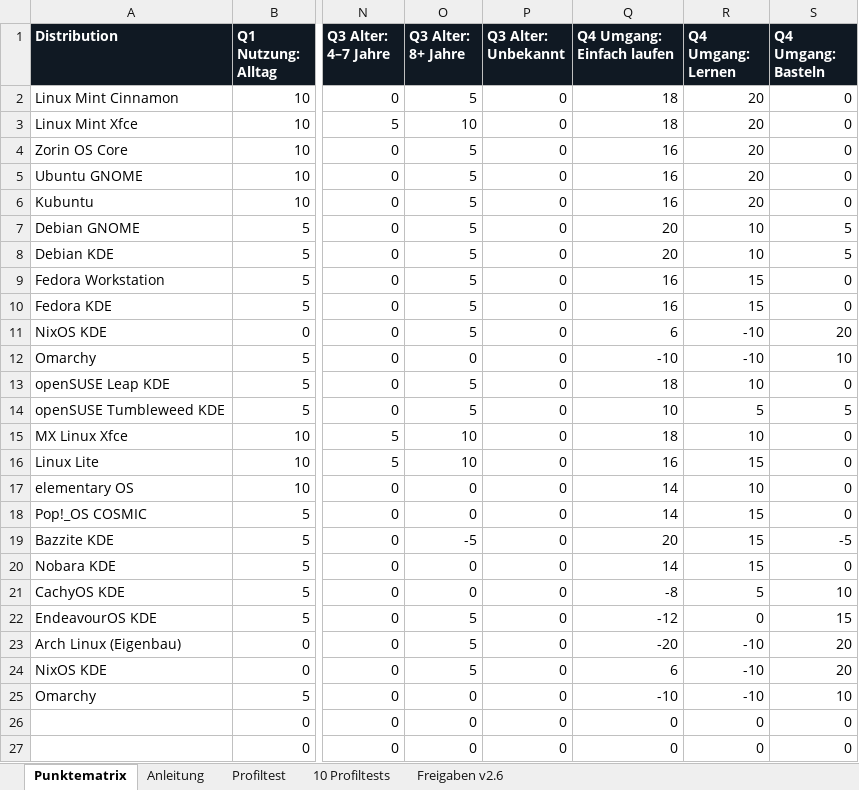
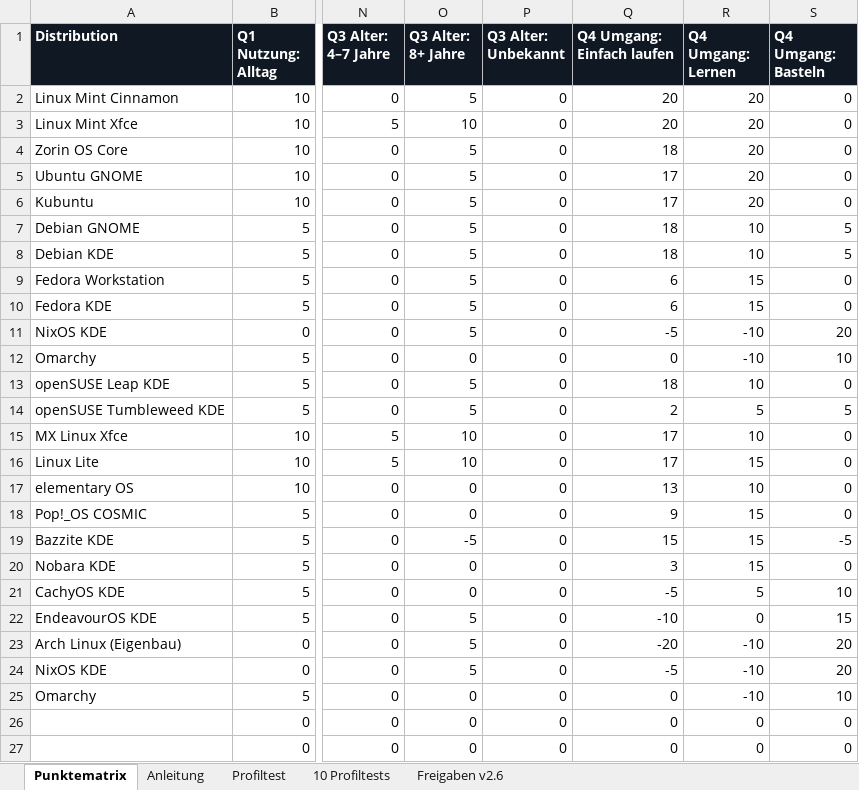
Before and after one commit to ff4f-git/distrochooser, an Excel workbook: data/punktematrix.xlsx, sheet Punktematrix, drawn as a sheet; only a part is shown, gaps mark what is left out; values as stored, in another font and other column widths than the file's, no borders; conditional formats not drawn; the diff names each change by its address in the sheet, - before the commit and + after, or states it on an @@ line.

```diff
--- a/data/punktematrix.xlsx (sheet Punktematrix)
+++ b/data/punktematrix.xlsx (sheet Punktematrix)
-Q2:Q3 (Q4 Umgang: Einfach laufen): 18
+Q2:Q3 (Q4 Umgang: Einfach laufen): 20
-Q4 (Q4 Umgang: Einfach laufen): 16
+Q4 (Q4 Umgang: Einfach laufen): 18
-Q5:Q6 (Q4 Umgang: Einfach laufen): 16
+Q5:Q6 (Q4 Umgang: Einfach laufen): 17
-Q7:Q8 (Q4 Umgang: Einfach laufen): 20
+Q7:Q8 (Q4 Umgang: Einfach laufen): 18
-Q9:Q10 (Q4 Umgang: Einfach laufen): 16
+Q9:Q10 (Q4 Umgang: Einfach laufen): 6
-Q11 (Q4 Umgang: Einfach laufen): 6
+Q11 (Q4 Umgang: Einfach laufen): -5
-Q12 (Q4 Umgang: Einfach laufen): -10
+Q12 (Q4 Umgang: Einfach laufen): 0
-Q14 (Q4 Umgang: Einfach laufen): 10
+Q14 (Q4 Umgang: Einfach laufen): 2
-Q15 (Q4 Umgang: Einfach laufen): 18
+Q15 (Q4 Umgang: Einfach laufen): 17
-Q16 (Q4 Umgang: Einfach laufen): 16
+Q16 (Q4 Umgang: Einfach laufen): 17
-Q17 (Q4 Umgang: Einfach laufen): 14
+Q17 (Q4 Umgang: Einfach laufen): 13
-Q18 (Q4 Umgang: Einfach laufen): 14
+Q18 (Q4 Umgang: Einfach laufen): 9
-Q19 (Q4 Umgang: Einfach laufen): 20
+Q19 (Q4 Umgang: Einfach laufen): 15
-Q20 (Q4 Umgang: Einfach laufen): 14
+Q20 (Q4 Umgang: Einfach laufen): 3
-Q21 (Q4 Umgang: Einfach laufen): -8
+Q21 (Q4 Umgang: Einfach laufen): -5
-Q22 (Q4 Umgang: Einfach laufen): -12
+Q22 (Q4 Umgang: Einfach laufen): -10
-Q24 (Q4 Umgang: Einfach laufen): 6
+Q24 (Q4 Umgang: Einfach laufen): -5
-Q25 (Q4 Umgang: Einfach laufen): -10
+Q25 (Q4 Umgang: Einfach laufen): 0
```
Also changed, not shown: sheet Profiltest, sheet Anleitung, 5 other files.
